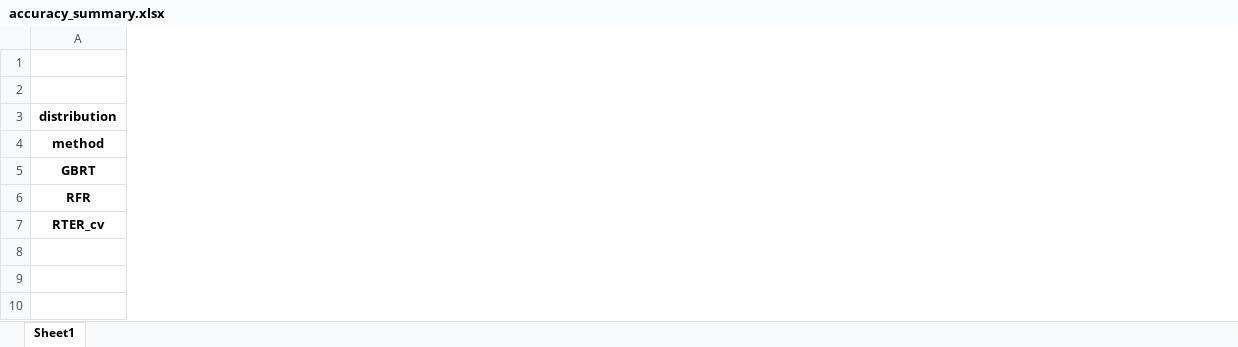
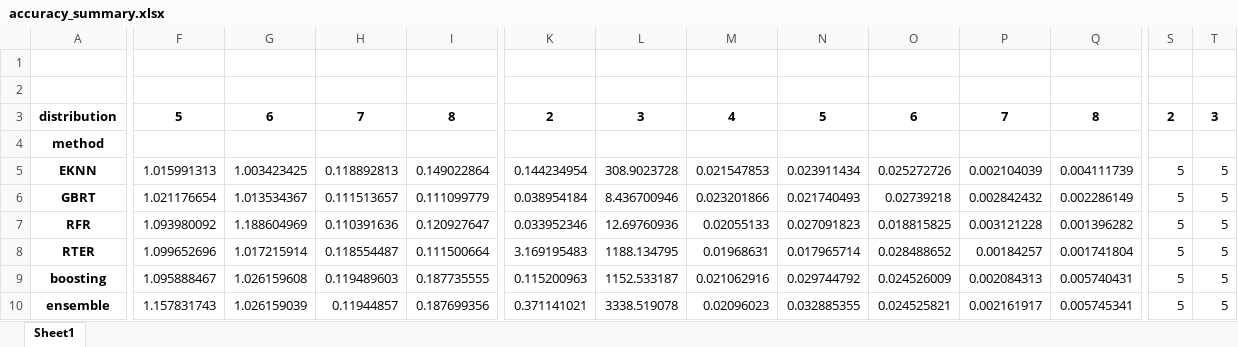
Before and after one commit to Karlmyh/RTER, an Excel workbook: results/sorted/accuracy_summary.xlsx, sheet Sheet1, drawn as a sheet; only a part is shown, gaps mark what is left out; values as stored, in another font and other column widths than the file's, no borders; removed rows and columns are numbered as before the commit, all else as after; rows hold the shown columns only; the diff covers the shown part only; the diff names each change by its address in the sheet, - before the commit and + after, or states it on an @@ line.

```diff
--- a/results/sorted/accuracy_summary.xlsx (sheet Sheet1)
+++ b/results/sorted/accuracy_summary.xlsx (sheet Sheet1)
+column F, row 3: 5; rows 6-7: 1.021176654 | 1.093980092
+column G, row 3: 6; rows 6-7: 1.013534367 | 1.188604969
+column H, row 3: 7; rows 6-7: 0.111513657 | 0.110391636
+column I, row 3: 8; rows 6-7: 0.111099779 | 0.120927647
+column K, row 3: 2; rows 6-7: 0.038954184 | 0.033952346
+column L, row 3: 3; rows 6-7: 8.436700946 | 12.69760936
+column M, row 3: 4; rows 6-7: 0.023201866 | 0.02055133
+column N, row 3: 5; rows 6-7: 0.021740493 | 0.027091823
+column O, row 3: 6; rows 6-7: 0.02739218 | 0.018815825
+column P, row 3: 7; rows 6-7: 0.002842432 | 0.003121228
+column Q, row 3: 8; rows 6-7: 0.002286149 | 0.001396282
+column S, row 3: 2; rows 6-7: 5 | 5
+column T, row 3: 3; rows 6-7: 5 | 5
+row 5: EKNN | 1.015991313 | 1.003423425 | 0.118892813 | 0.149022864 | 0.144234954 | 308.9023728 | 0.021547853 | 0.023911434 | 0.025272726 | 0.002104039 | 0.004111739 | 5 | 5
-row 7: RTER_cv
+row 8: RTER | 1.099652696 | 1.017215914 | 0.118554487 | 0.111500664 | 3.169195483 | 1188.134795 | 0.01968631 | 0.017965714 | 0.028488652 | 0.00184257 | 0.001741804 | 5 | 5
+row 9: boosting | 1.095888467 | 1.026159608 | 0.119489603 | 0.187735555 | 0.115200963 | 1152.533187 | 0.021062916 | 0.029744792 | 0.024526009 | 0.002084313 | 0.005740431 | 5 | 5
+row 10: ensemble | 1.157831743 | 1.026159039 | 0.11944857 | 0.187699356 | 0.371141021 | 3338.519078 | 0.02096023 | 0.032885355 | 0.024525821 | 0.002161917 | 0.005745341 | 5 | 5
```
Also changed, not shown: 5 added columns, 6 removed columns and 12 edited cells elsewhere in this sheet, results/sorted/efficiency_summary.xlsx, 16 other files.
